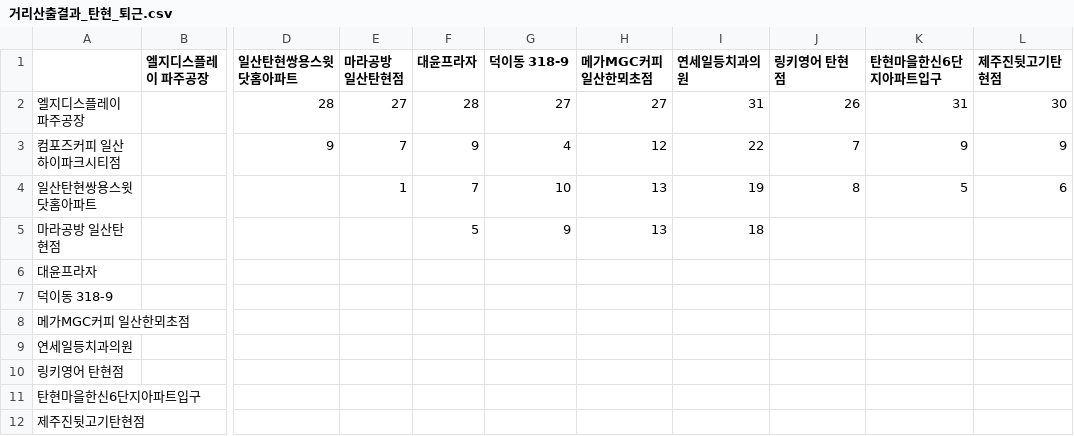
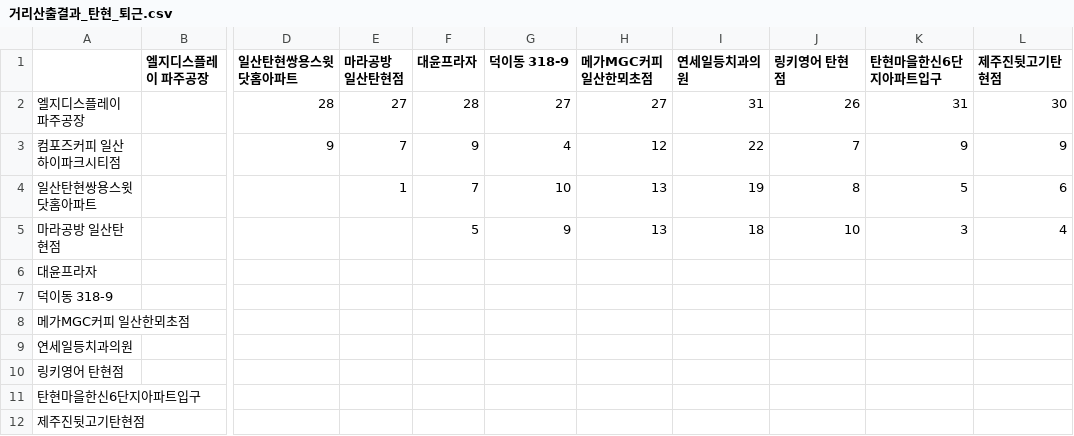
Before and after one commit to sgw0214/VSC, a CSV file: 거리산출결과_탄현_퇴근.csv, drawn as a sheet; only a part is shown, gaps mark what is left out; the diff names each change by its address in the sheet, - before the commit and + after, or states it on an @@ line.

Commit message:
--- Auto Git Commit ---

```diff
--- a/거리산출결과_탄현_퇴근.csv
+++ b/거리산출결과_탄현_퇴근.csv
-J5 (링키영어 탄현점): (empty)
+J5 (링키영어 탄현점): 10
-K5 (탄현마을한신6단지아파트입구): (empty)
+K5 (탄현마을한신6단지아파트입구): 3
-L5 (제주진뒷고기탄현점): (empty)
+L5 (제주진뒷고기탄현점): 4
```
